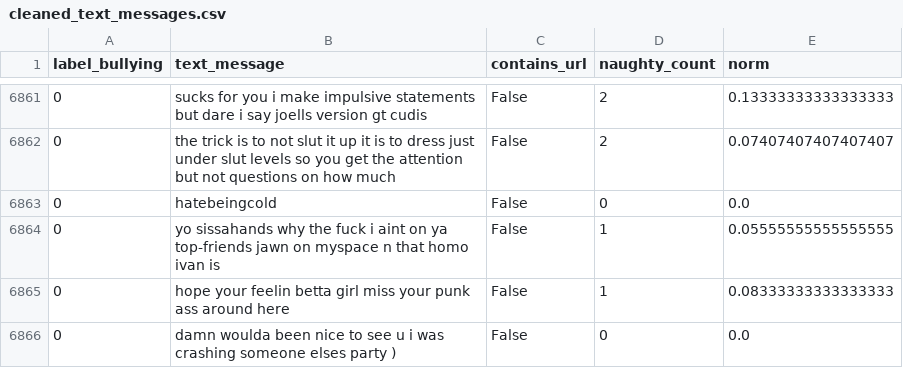
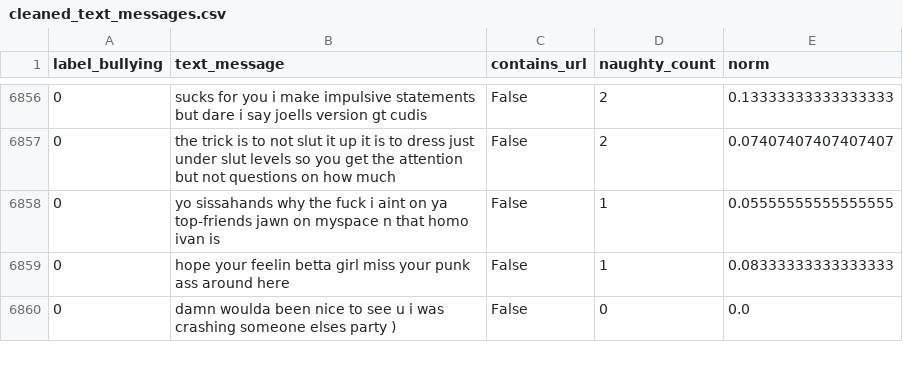
Before and after one commit to jleyland96/Cyberbullying-Detection, a CSV file: cleaned_text_messages.csv, drawn as a sheet; only a part is shown, gaps mark what is left out; the diff covers the shown part only; the diff names each change by its address in the sheet, - before the commit and + after, or states it on an @@ line.

```diff
--- a/cleaned_text_messages.csv
+++ b/cleaned_text_messages.csv
-row 6863: 0 | hatebeingcold | False | 0 | 0.0
```
Also changed, not shown: 5 removed rows elsewhere in this file, cleaned_twitter_dataset.csv, 13 other files.
